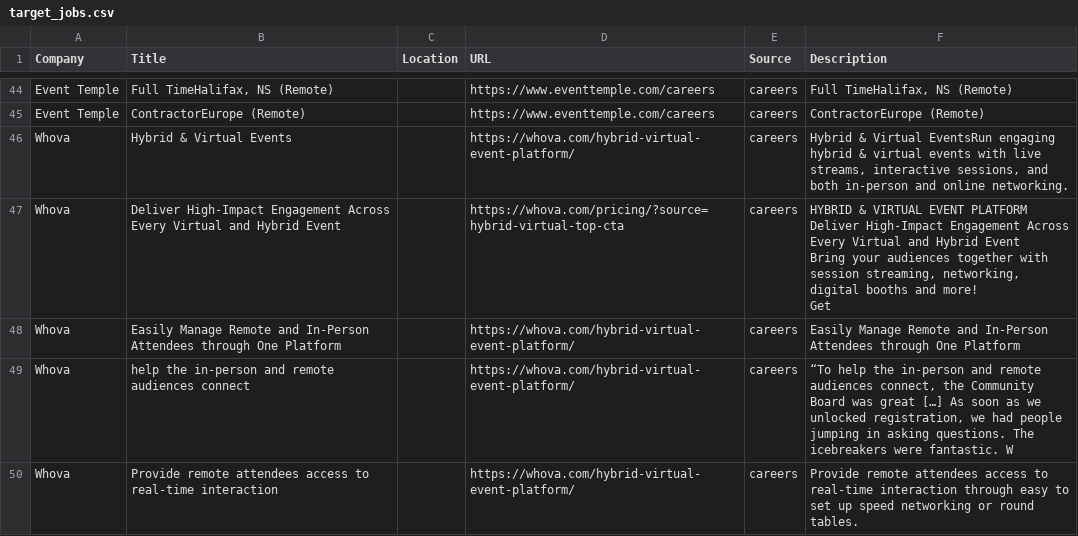
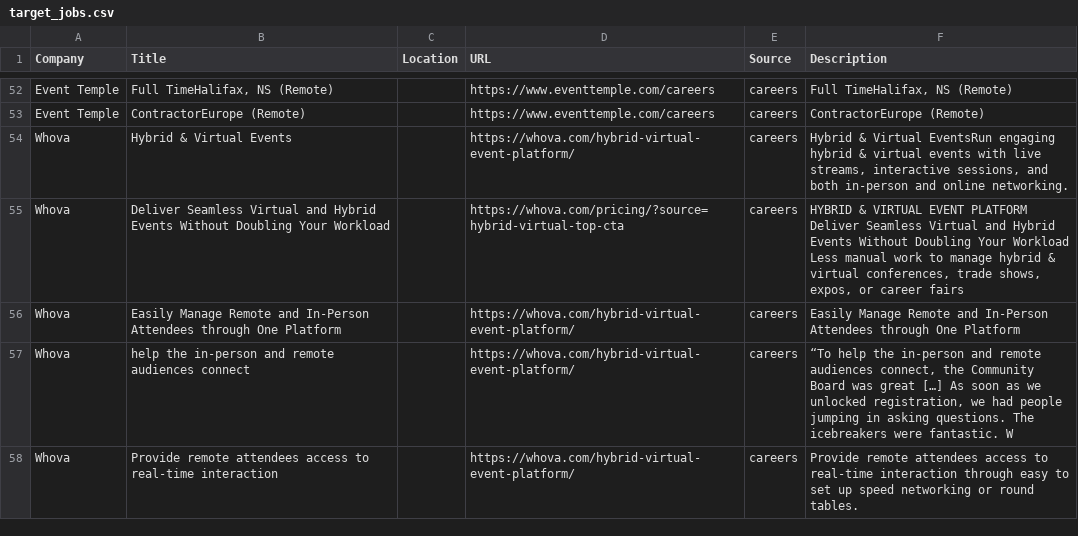
Before and after one commit to starstead/job-scraper, a CSV file: results/target_jobs.csv, drawn as a sheet; only a part is shown, gaps mark what is left out; the diff covers the shown part only.

```diff
--- a/results/target_jobs.csv
+++ b/results/target_jobs.csv
@@ -153,10 +174,7 @@ Event Temple,ContractorEurope (Remote),,https://www.eventtemple.com/careers,care
 Whova,Hybrid & Virtual Events,,https://whova.com/hybrid-virtual-event-platform/,careers,"Hybrid & Virtual EventsRun engaging hybrid & virtual events with live streams, interactive sessions, and both in-person and online networking."
-Whova,Deliver High-Impact Engagement Across Every Virtual and Hybrid Event,,https://whova.com/pricing/?source=hybrid-virtual-top-cta,careers,"HYBRID & VIRTUAL EVENT PLATFORM
-Deliver High-Impact Engagement Across Every Virtual and Hybrid Event
-
-
-Bring your audiences together with session streaming, networking, digital booths and more!
-
-
-Get "
+Whova,Deliver Seamless Virtual and Hybrid Events Without Doubling Your Workload,,https://whova.com/pricing/?source=hybrid-virtual-top-cta,careers,"HYBRID & VIRTUAL EVENT PLATFORM
+Deliver Seamless Virtual and Hybrid Events Without Doubling Your Workload
+
+
+Less manual work to manage hybrid & virtual conferences, trade shows, expos, or career fairs"
 Whova,Easily Manage Remote and In-Person Attendees through One Platform,,https://whova.com/hybrid-virtual-event-platform/,careers,Easily Manage Remote and In-Person Attendees through One Platform
```
Also changed, not shown: 10 added rows, 3 removed rows, 1 moved row and 1 edited cell elsewhere in this file, 1 other file.
